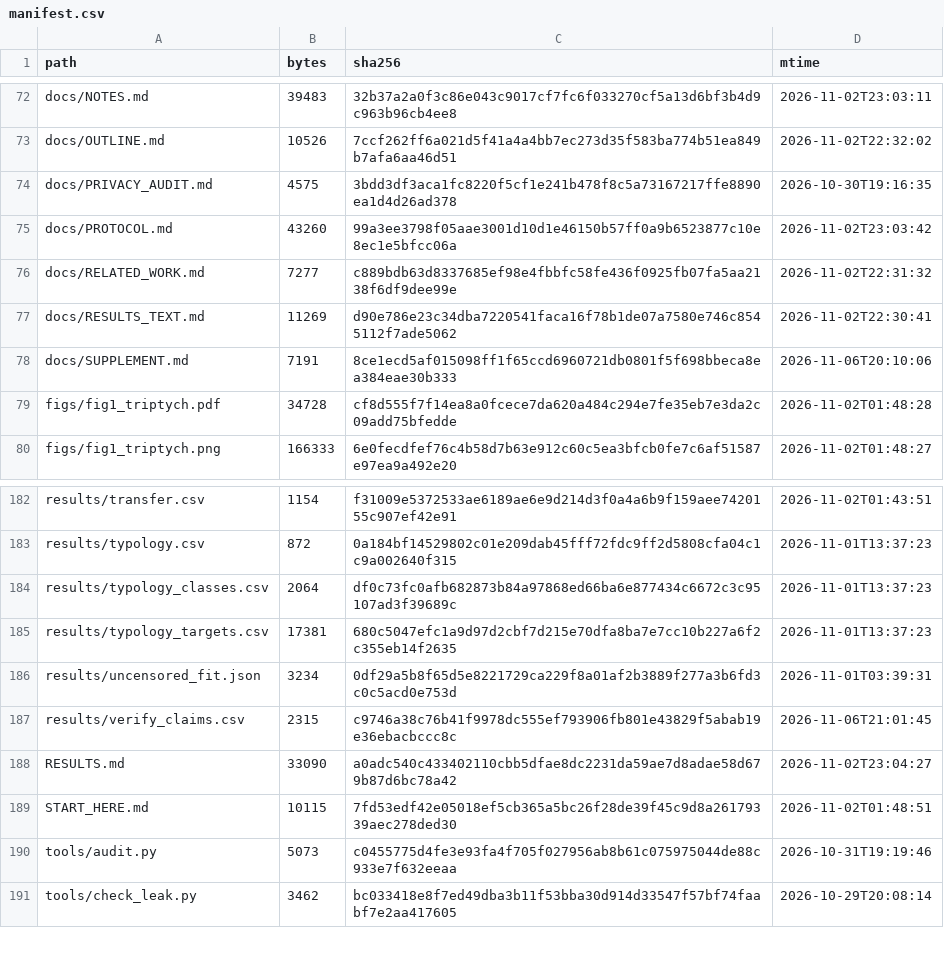
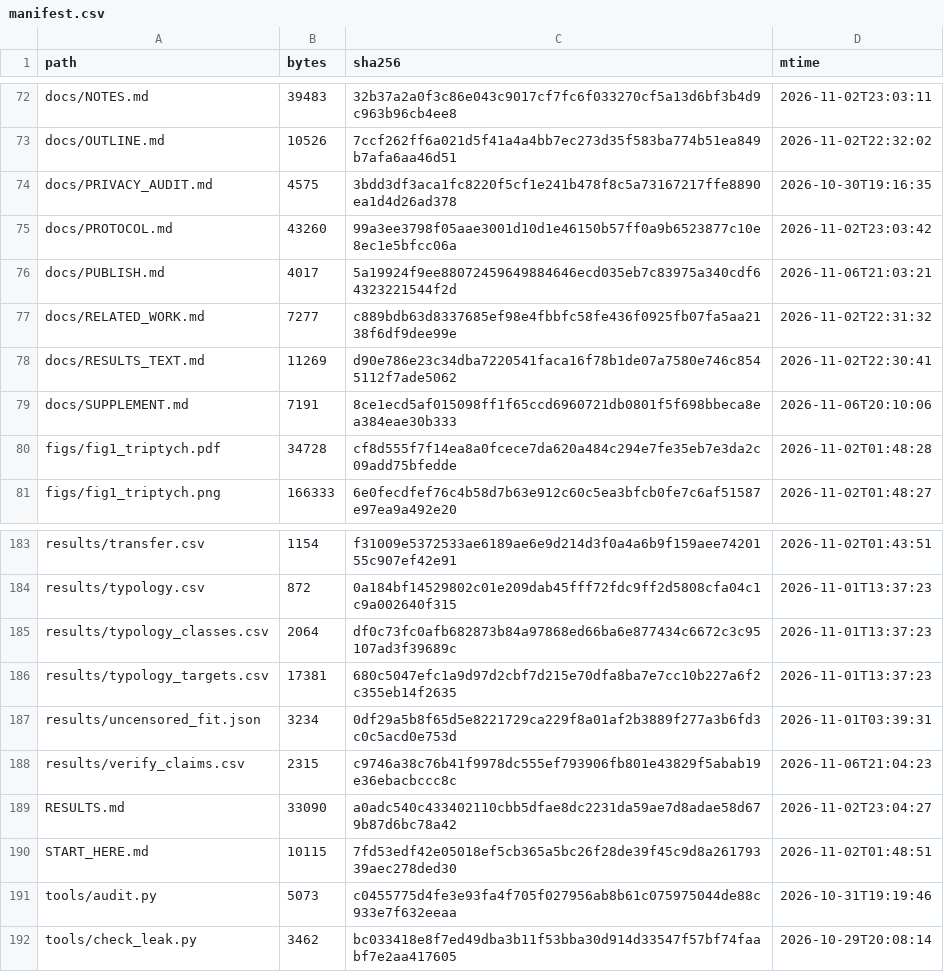
Before and after one commit to wyw-yy/medmem-law, a CSV file: results/manifest.csv, drawn as a sheet; only a part is shown, gaps mark what is left out.

```diff
--- a/results/manifest.csv
+++ b/results/manifest.csv
@@ -75,2 +75,3 @@ docs/PRIVACY_AUDIT.md,4575,3bdd3df3aca1fc8220f5cf1e241b478f8c5a73167217ffe8890ea
 docs/PROTOCOL.md,43260,99a3ee3798f05aae3001d10d1e46150b57ff0a9b6523877c10e8ec1e5bfcc06a,2026-11-02T23:03:42
+docs/PUBLISH.md,4017,5a19924f9ee88072459649884646ecd035eb7c83975a340cdf64323221544f2d,2026-11-06T21:03:21
 docs/RELATED_WORK.md,7277,c889bdb63d8337685ef98e4fbbfc58fe436f0925fb07fa5aa2138f6df9dee99e,2026-11-02T22:31:32
@@ -186,3 +187,3 @@ results/typology_targets.csv,17381,680c5047efc1a9d97d2cbf7d215e70dfa8ba7e7cc10b2
 results/uncensored_fit.json,3234,0df29a5b8f65d5e8221729ca229f8a01af2b3889f277a3b6fd3c0c5acd0e753d,2026-11-01T03:39:31
-results/verify_claims.csv,2315,c9746a38c76b41f9978dc555ef793906fb801e43829f5abab19e36ebacbccc8c,2026-11-06T21:01:45
+results/verify_claims.csv,2315,c9746a38c76b41f9978dc555ef793906fb801e43829f5abab19e36ebacbccc8c,2026-11-06T21:04:23
 RESULTS.md,33090,a0adc540c433402110cbb5dfae8dc2231da59ae7d8adae58d679b87d6bc78a42,2026-11-02T23:04:27
```
Also changed, not shown: 2 other files.
